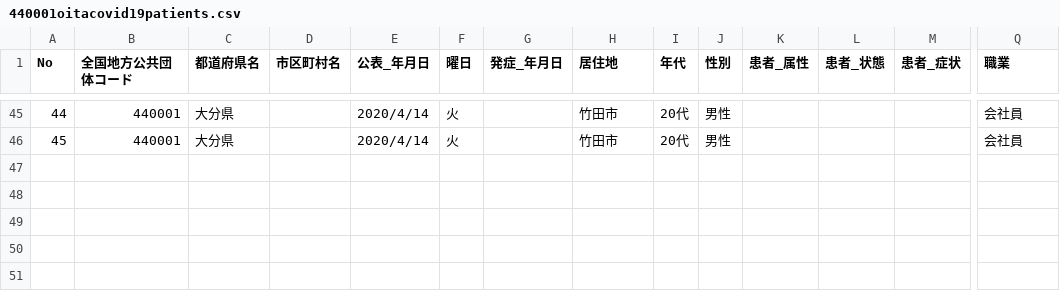
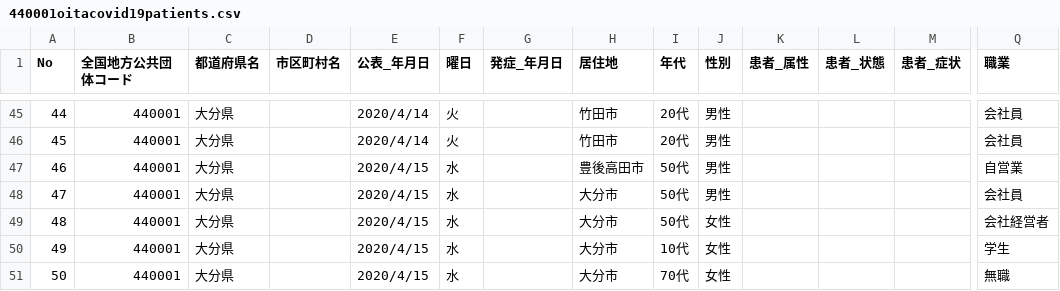
Before and after one commit to covid19-oita/data, a CSV file: csv/440001oitacovid19patients.csv, drawn as a sheet; only a part is shown, gaps mark what is left out; rows hold the shown columns only; the diff names each change by its address in the sheet, - before the commit and + after, or states it on an @@ line.

```diff
--- a/csv/440001oitacovid19patients.csv
+++ b/csv/440001oitacovid19patients.csv
+row 47: 46 | 440001 | 大分県 |  | 2020/4/15 | 水 |  | 豊後高田市 | 50代 | 男性 |  |  |  | 自営業
+row 48: 47 | 440001 | 大分県 |  | 2020/4/15 | 水 |  | 大分市 | 50代 | 男性 |  |  |  | 会社員
+row 49: 48 | 440001 | 大分県 |  | 2020/4/15 | 水 |  | 大分市 | 50代 | 女性 |  |  |  | 会社経営者
+row 50: 49 | 440001 | 大分県 |  | 2020/4/15 | 水 |  | 大分市 | 10代 | 女性 |  |  |  | 学生
+row 51: 50 | 440001 | 大分県 |  | 2020/4/15 | 水 |  | 大分市 | 70代 | 女性 |  |  |  | 無職
```
Also changed, not shown: 1 other file.
